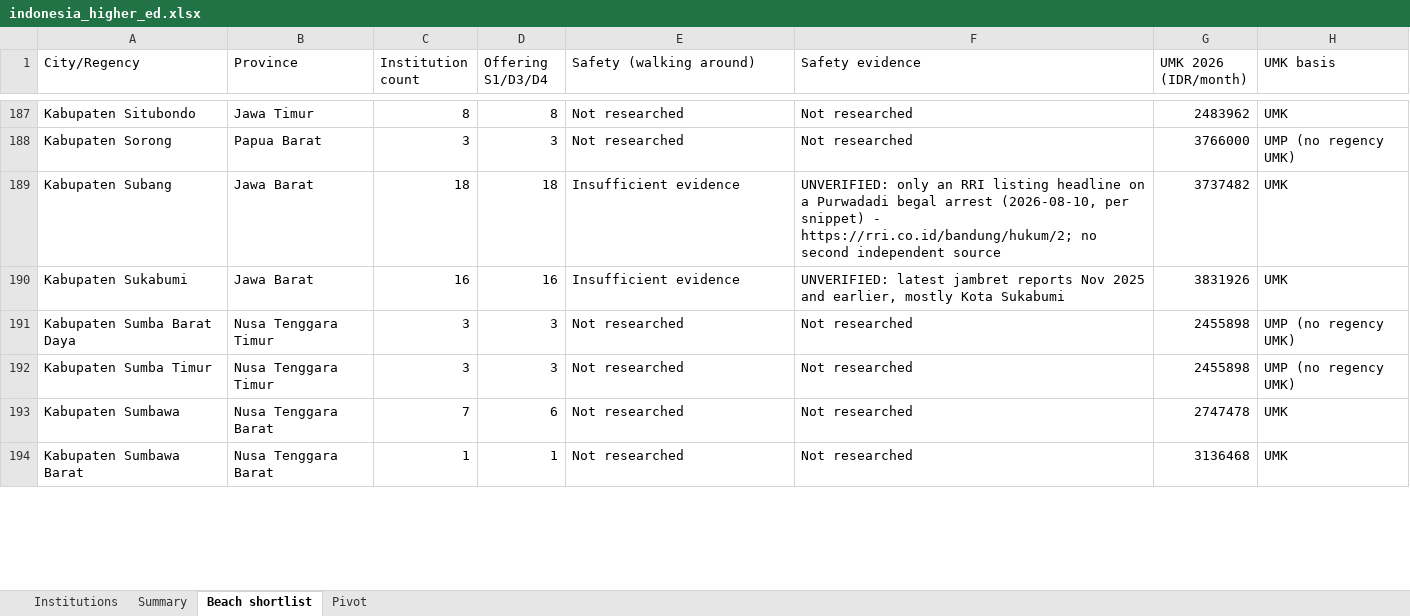
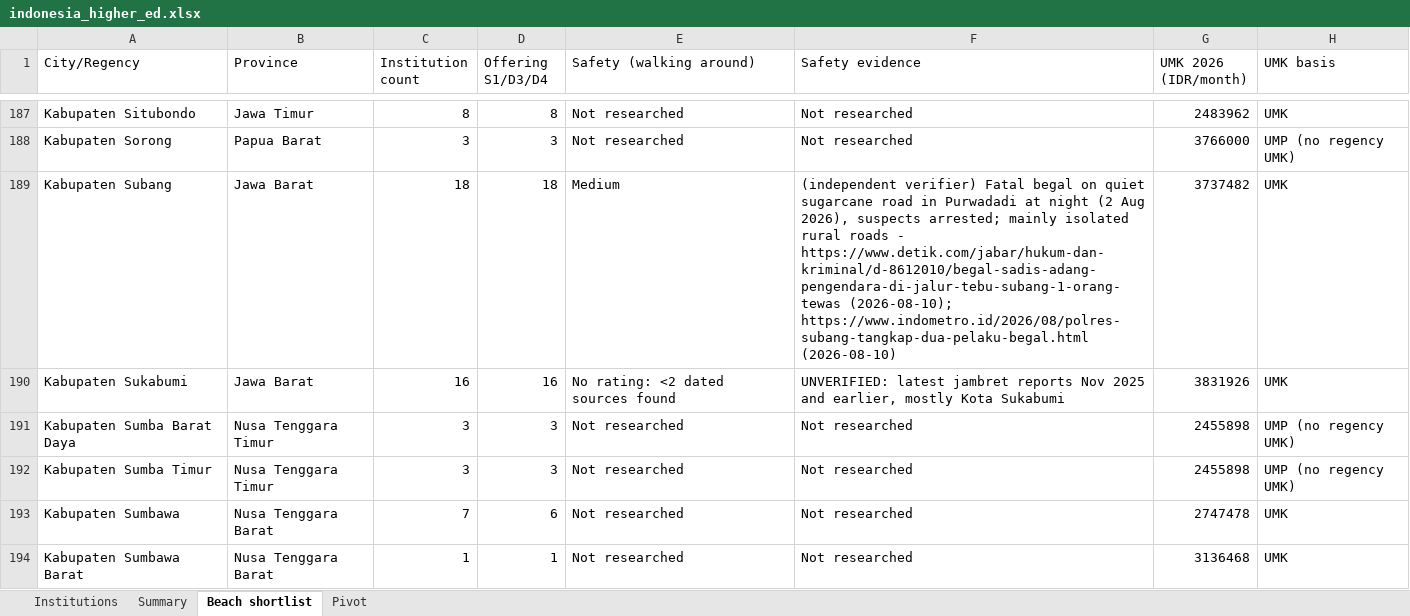
Before and after one commit to zeroappam2day/abu-dhabi-shisha-guide, an Excel workbook: indonesia-higher-ed/output/indonesia_higher_ed.xlsx, sheet Beach shortlist, drawn as a sheet; only a part is shown, gaps mark what is left out; values as stored, in another font and other column widths than the file's, no borders; charts and pictures not drawn; the diff covers the shown part only; the diff names each change by its address in the sheet, - before the commit and + after, or states it on an @@ line.

```diff
--- a/indonesia-higher-ed/output/indonesia_higher_ed.xlsx (sheet Beach shortlist)
+++ b/indonesia-higher-ed/output/indonesia_higher_ed.xlsx (sheet Beach shortlist)
-E189 (Safety (walking around)): Insufficient evidence
+E189 (Safety (walking around)): Medium
-F189 (Safety evidence): UNVERIFIED: only an RRI listing headline on a Purwadadi begal arrest (2026-08-10, per snippet) - https://rri.co.id/bandung/hukum/2; no second independent source
+F189 (Safety evidence): (independent verifier) Fatal begal on quiet sugarcane road in Purwadadi at night (2 Aug 2026), suspects arrested; mainly isolated rural roads - https://www.detik.com/jabar/hukum-dan-kriminal/d-8612010/begal-sadis-adang-pengendara-di-jalur-tebu-subang-1-orang-tewas (2026-08-10); https://www.indometro.id/2026/08/polres-subang-tangkap-dua-pelaku-begal.html (2026-08-10)
-E190 (Safety (walking around)): Insufficient evidence
+E190 (Safety (walking around)): No rating: <2 dated sources found
```
Also changed, not shown: 42 edited cells elsewhere in this sheet, 8 other files.
